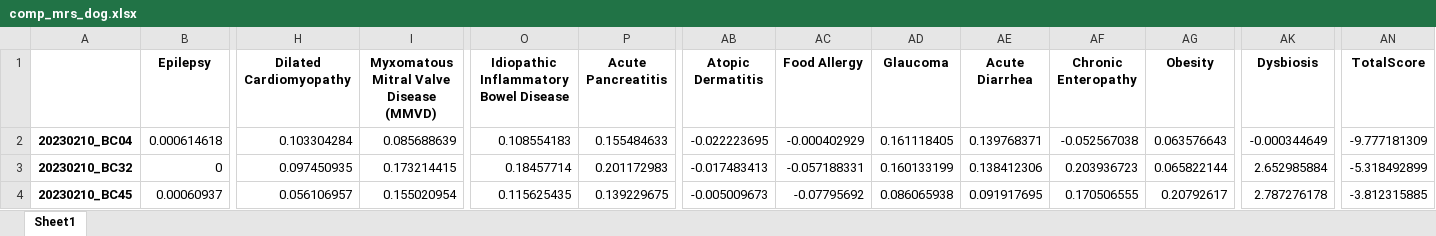
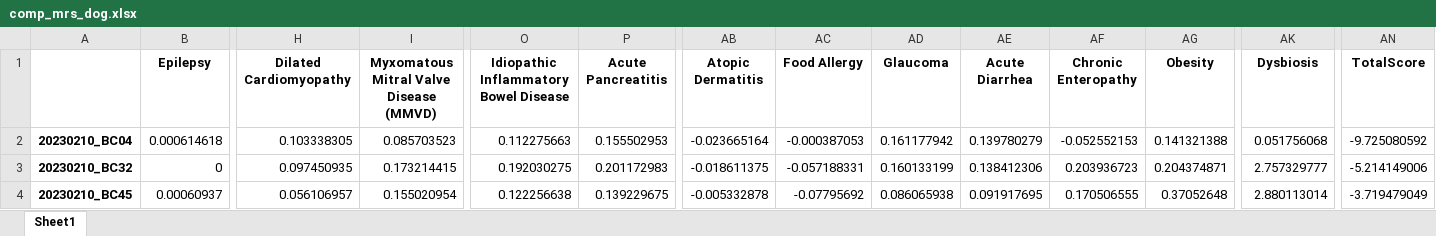
Before and after one commit to Gyungbu/comp_animal_disease, an Excel workbook: input/comp_mrs_dog.xlsx, sheet Sheet1, drawn as a sheet; only a part is shown, gaps mark what is left out; values as stored, in another font and other column widths than the file's, no borders; the diff covers the shown part only; the diff names each change by its address in the sheet, - before the commit and + after, or states it on an @@ line.

```diff
--- a/input/comp_mrs_dog.xlsx (sheet Sheet1)
+++ b/input/comp_mrs_dog.xlsx (sheet Sheet1)
-H2 (Dilated Cardiomyopathy): 0.103304284
+H2 (Dilated Cardiomyopathy): 0.103338305
-I2: 0.085688639
+I2: 0.085703523
-O2: 0.108554183
+O2: 0.112275663
-P2 (Acute Pancreatitis): 0.155484633
+P2 (Acute Pancreatitis): 0.155502953
-AB2 (Atopic Dermatitis): -0.022223695
+AB2 (Atopic Dermatitis): -0.023665164
-AC2 (Food Allergy): -0.000402929
+AC2 (Food Allergy): -0.000387053
-AD2 (Glaucoma): 0.161118405
+AD2 (Glaucoma): 0.161177942
-AE2 (Acute Diarrhea): 0.139768371
+AE2 (Acute Diarrhea): 0.139780279
-AF2 (Chronic Enteropathy): -0.052567038
+AF2 (Chronic Enteropathy): -0.052552153
-AG2 (Obesity): 0.063576643
+AG2 (Obesity): 0.141321388
-AK2 (Dysbiosis): -0.000344649
+AK2 (Dysbiosis): 0.051756068
-AN2 (TotalScore): -9.777181309
+AN2 (TotalScore): -9.725080592
-O3: 0.18457714
+O3: 0.192030275
-AB3 (Atopic Dermatitis): -0.017483413
+AB3 (Atopic Dermatitis): -0.018611375
-AG3 (Obesity): 0.065822144
+AG3 (Obesity): 0.204374871
-AK3 (Dysbiosis): 2.652985884
+AK3 (Dysbiosis): 2.757329777
-AN3 (TotalScore): -5.318492899
+AN3 (TotalScore): -5.214149006
-O4: 0.115625435
+O4: 0.122256638
-AB4 (Atopic Dermatitis): -0.005009673
+AB4 (Atopic Dermatitis): -0.005332878
-AG4 (Obesity): 0.20792617
+AG4 (Obesity): 0.37052648
-AK4 (Dysbiosis): 2.787276178
+AK4 (Dysbiosis): 2.880113014
-AN4 (TotalScore): -3.812315885
+AN4 (TotalScore): -3.719479049
```
Also changed, not shown: 970 edited cells elsewhere in this sheet, input/comp_mrs_cat.xlsx, input/db_abundance_cat.xlsx, 15 other files.
